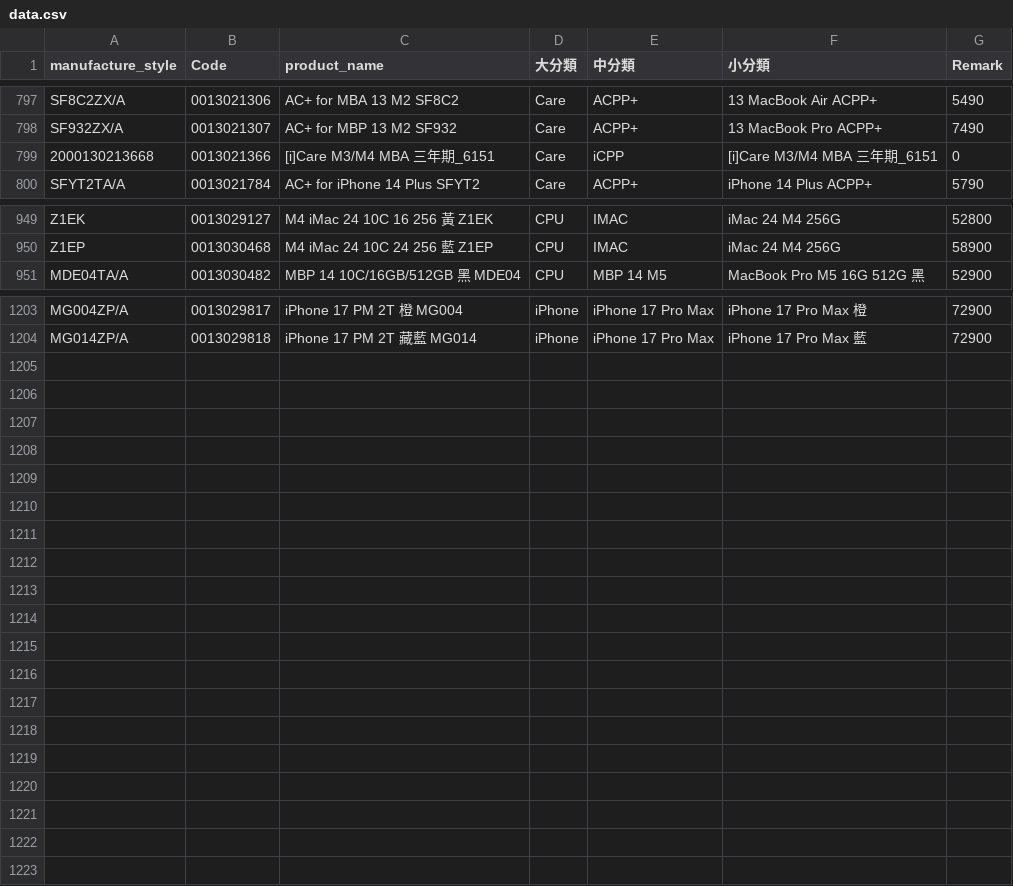
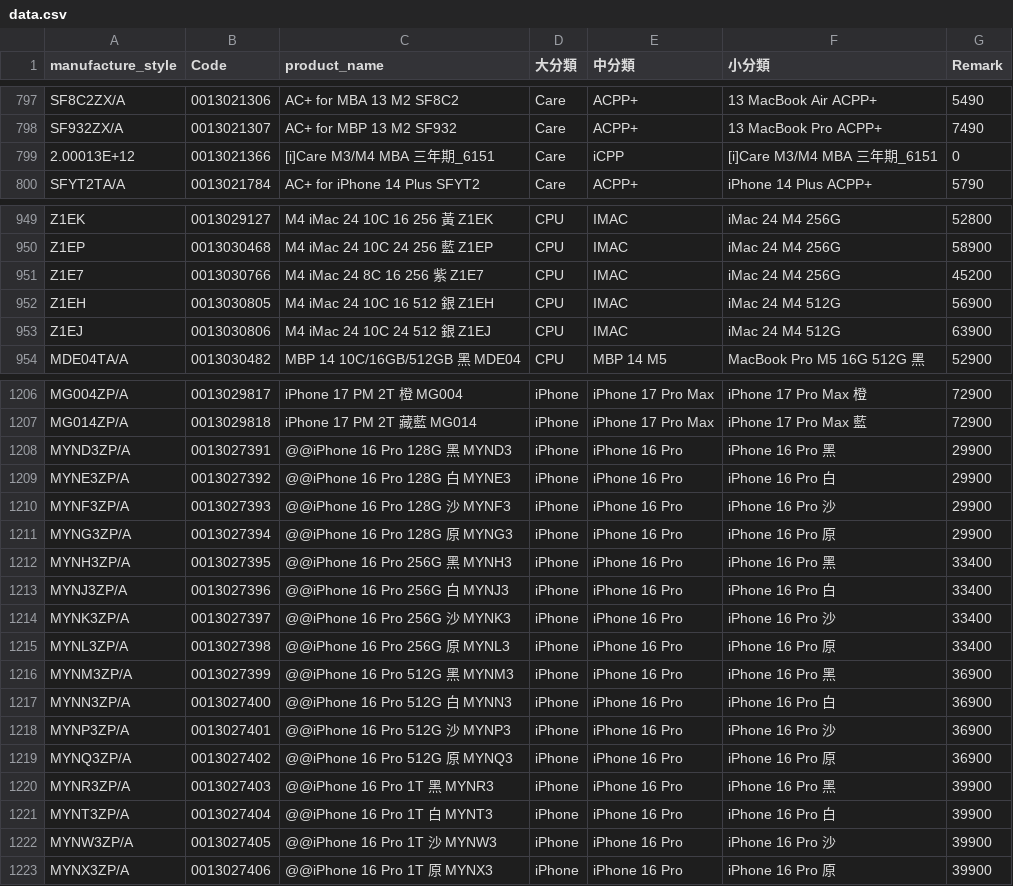
Before and after one commit to moriochang/model, a CSV file: data.csv, drawn as a sheet; only a part is shown, gaps mark what is left out; the diff covers the shown part only.

Commit message:
Update 1224 data.csv

```diff
--- a/data.csv
+++ b/data.csv
@@ -798,3 +798,3 @@ SF8C2ZX/A,0013021306,AC+ for MBA 13 M2 SF8C2,Care,ACPP+,13 MacBook Air ACPP+,549
 SF932ZX/A,0013021307,AC+ for MBP 13 M2 SF932,Care,ACPP+,13 MacBook Pro ACPP+,7490
-2000130213668 ,0013021366,[i]Care M3/M4 MBA 三年期_6151,Care,iCPP,[i]Care M3/M4 MBA 三年期_6151,0
+2.00013E+12,0013021366,[i]Care M3/M4 MBA 三年期_6151,Care,iCPP,[i]Care M3/M4 MBA 三年期_6151,0
 SFYT2TA/A,0013021784,AC+ for iPhone 14 Plus SFYT2,Care,ACPP+,iPhone 14 Plus ACPP+,5790
@@ -950,2 +950,5 @@ Z1EK,0013029127,M4 iMac 24 10C 16 256 黃 Z1EK,CPU,IMAC,iMac 24 M4 256G,52800
 Z1EP,0013030468,M4 iMac 24 10C 24 256 藍 Z1EP,CPU,IMAC,iMac 24 M4 256G,58900
+Z1E7,0013030766,M4 iMac 24 8C 16 256 紫 Z1E7,CPU,IMAC,iMac 24 M4 256G,45200
+Z1EH,0013030805,M4 iMac 24 10C 16 512 銀 Z1EH,CPU,IMAC,iMac 24 M4 512G,56900
+Z1EJ,0013030806,M4 iMac 24 10C 24 512 銀 Z1EJ,CPU,IMAC,iMac 24 M4 512G,63900
 MDE04TA/A,0013030482,MBP 14 10C/16GB/512GB 黑 MDE04,CPU,MBP 14 M5,MacBook Pro M5 16G 512G 黑,52900
@@ -1204 +1207,17 @@ MG004ZP/A,0013029817,iPhone 17 PM 2T 橙 MG004,iPhone,iPhone 17 Pro Max,iPhone 1
 MG014ZP/A,0013029818,iPhone 17 PM 2T 藏藍 MG014,iPhone,iPhone 17 Pro Max,iPhone 17 Pro Max 藍,72900
+MYND3ZP/A,0013027391,@@iPhone 16 Pro 128G 黑 MYND3,iPhone,iPhone 16 Pro,iPhone 16 Pro 黑,29900
+MYNE3ZP/A,0013027392,@@iPhone 16 Pro 128G 白 MYNE3,iPhone,iPhone 16 Pro,iPhone 16 Pro 白,29900
+MYNF3ZP/A,0013027393,@@iPhone 16 Pro 128G 沙 MYNF3,iPhone,iPhone 16 Pro,iPhone 16 Pro 沙,29900
+MYNG3ZP/A,0013027394,@@iPhone 16 Pro 128G 原 MYNG3,iPhone,iPhone 16 Pro,iPhone 16 Pro 原,29900
+MYNH3ZP/A,0013027395,@@iPhone 16 Pro 256G 黑 MYNH3,iPhone,iPhone 16 Pro,iPhone 16 Pro 黑,33400
+MYNJ3ZP/A,0013027396,@@iPhone 16 Pro 256G 白 MYNJ3,iPhone,iPhone 16 Pro,iPhone 16 Pro 白,33400
+MYNK3ZP/A,0013027397,@@iPhone 16 Pro 256G 沙 MYNK3,iPhone,iPhone 16 Pro,iPhone 16 Pro 沙,33400
+MYNL3ZP/A,0013027398,@@iPhone 16 Pro 256G 原 MYNL3,iPhone,iPhone 16 Pro,iPhone 16 Pro 原,33400
+MYNM3ZP/A,0013027399,@@iPhone 16 Pro 512G 黑 MYNM3,iPhone,iPhone 16 Pro,iPhone 16 Pro 黑,36900
+MYNN3ZP/A,0013027400,@@iPhone 16 Pro 512G 白 MYNN3,iPhone,iPhone 16 Pro,iPhone 16 Pro 白,36900
+MYNP3ZP/A,0013027401,@@iPhone 16 Pro 512G 沙 MYNP3,iPhone,iPhone 16 Pro,iPhone 16 Pro 沙,36900
+MYNQ3ZP/A,0013027402,@@iPhone 16 Pro 512G 原 MYNQ3,iPhone,iPhone 16 Pro,iPhone 16 Pro 原,36900
+MYNR3ZP/A,0013027403,@@iPhone 16 Pro 1T 黑 MYNR3,iPhone,iPhone 16 Pro,iPhone 16 Pro 黑,39900
+MYNT3ZP/A,0013027404,@@iPhone 16 Pro 1T 白 MYNT3,iPhone,iPhone 16 Pro,iPhone 16 Pro 白,39900
+MYNW3ZP/A,0013027405,@@iPhone 16 Pro 1T 沙 MYNW3,iPhone,iPhone 16 Pro,iPhone 16 Pro 沙,39900
+MYNX3ZP/A,0013027406,@@iPhone 16 Pro 1T 原 MYNX3,iPhone,iPhone 16 Pro,iPhone 16 Pro 原,39900
```
Also changed, not shown: 17 edited cells elsewhere in this file.
